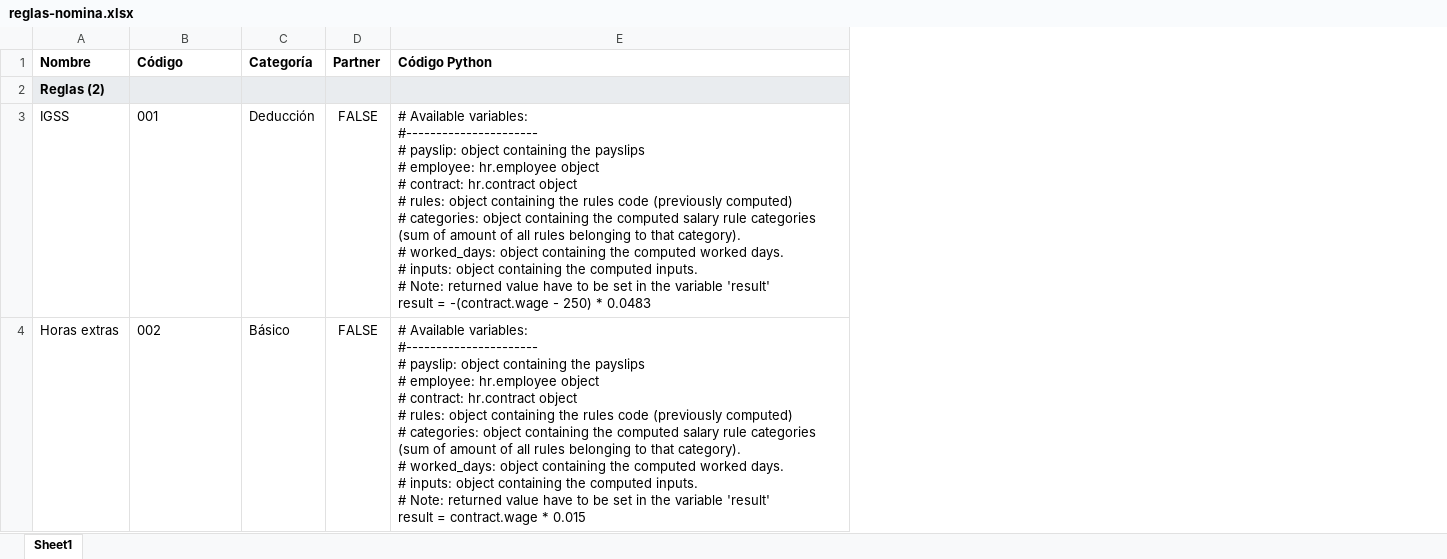
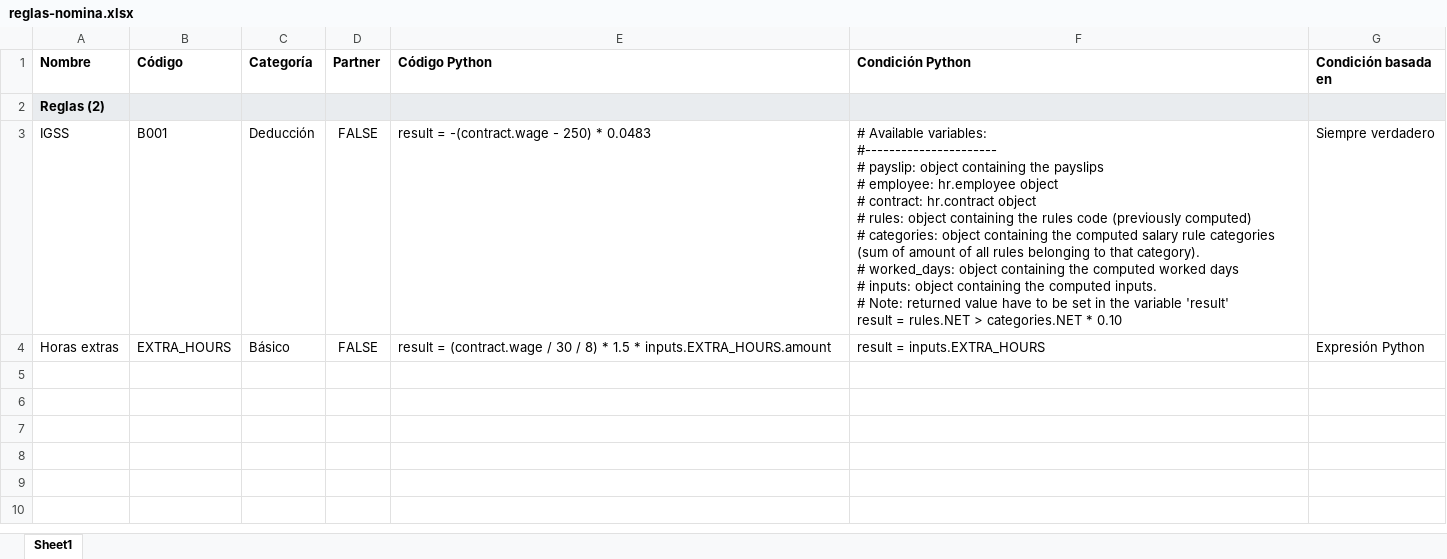
Before and after one commit to NeftXx/proyecto-sog2, an Excel workbook: reglas-nomina.xlsx, sheet Sheet1, drawn as a sheet; values as stored, in another font and other column widths than the file's, no borders; ↵ is a line break in a cell; the diff names each change by its address in the sheet, - before the commit and + after, or states it on an @@ line.

Commit message:
Update reglas de nomina

```diff
--- a/reglas-nomina.xlsx (sheet Sheet1)
+++ b/reglas-nomina.xlsx (sheet Sheet1)
+column F (Condición Python), rows 3-4: # Available variables: ↵ #---------------------- ↵ # payslip: object containing the payslips ↵ # employee: hr.employee object ↵ # contract: hr.contract object ↵ # rules: object containing the rules code (previously computed) ↵ # categories: object containing the computed salary rule categories (sum of amount of all rules belonging to that category). ↵ # worked_days: object containing the computed worked days ↵ # inputs: object containing the computed inputs. ↵ # Note: returned value have to be set in the variable 'result' ↵ result = rules.NET > categories.NET * 0.10 | result = inputs.EXTRA_HOURS
+column G (Condición basada en), rows 3-4: Siempre verdadero | Expresión Python
-B3 (Código): 001
+B3 (Código): B001
-E3 (Código Python): # Available variables: ↵ #---------------------- ↵ # payslip: object containing the payslips ↵ # employee: hr.employee object ↵ # contract: hr.contract object ↵ # rules: object containing the rules code (previously computed) ↵ # categories: object containing the computed salary rule categories (sum of amount of all rules belonging to that category). ↵ # worked_days: object containing the computed worked days. ↵ # inputs: object containing the computed inputs. ↵ # Note: returned value have to be set in the variable 'result' ↵ result =…
+E3 (Código Python): result =…
-B4 (Código): 002
+B4 (Código): EXTRA_HOURS
-E4 (Código Python): # Available variables: ↵ #---------------------- ↵ # payslip: object containing the payslips ↵ # employee: hr.employee object ↵ # contract: hr.contract object ↵ # rules: object containing the rules code (previously computed) ↵ # categories: object containing the computed salary rule categories (sum of amount of all rules belonging to that category). ↵ # worked_days: object containing the computed worked days. ↵ # inputs: object containing the computed inputs. ↵ # Note: returned value have to be set in the variable 'result' ↵ result = contract.wage * 0.015
+E4 (Código Python): result = (contract.wage / 30 / 8) * 1.5 * inputs.EXTRA_HOURS.amount
```
